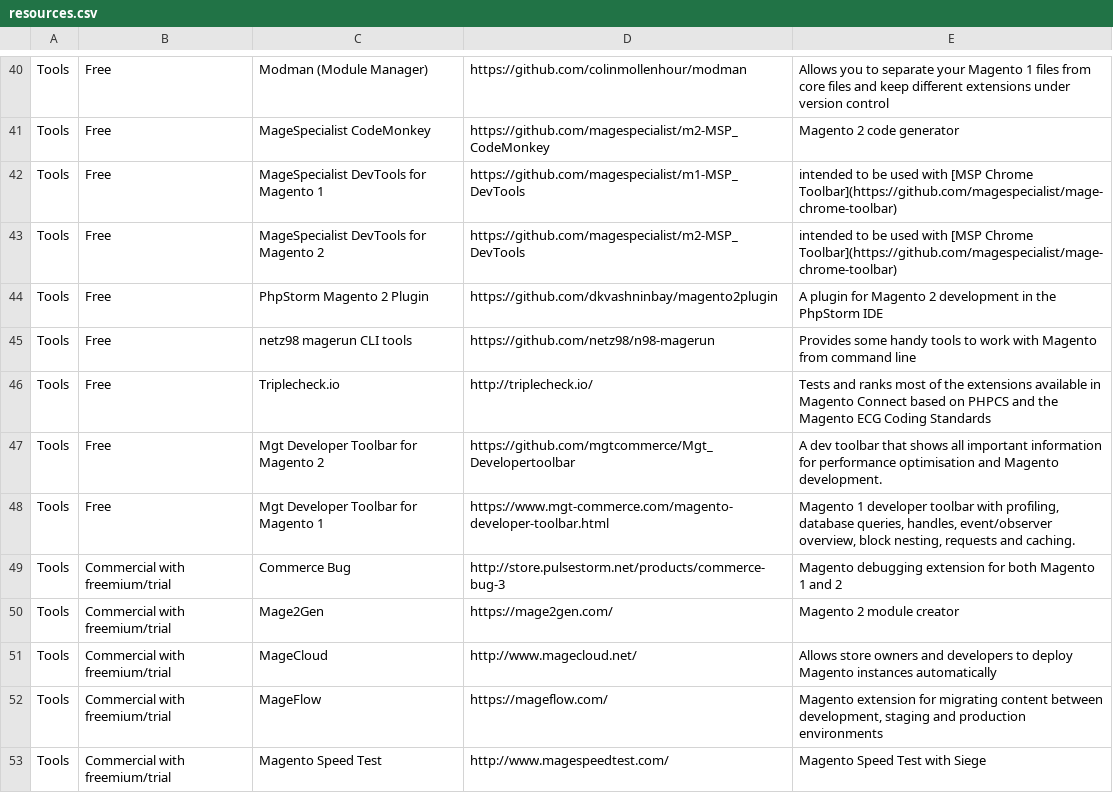
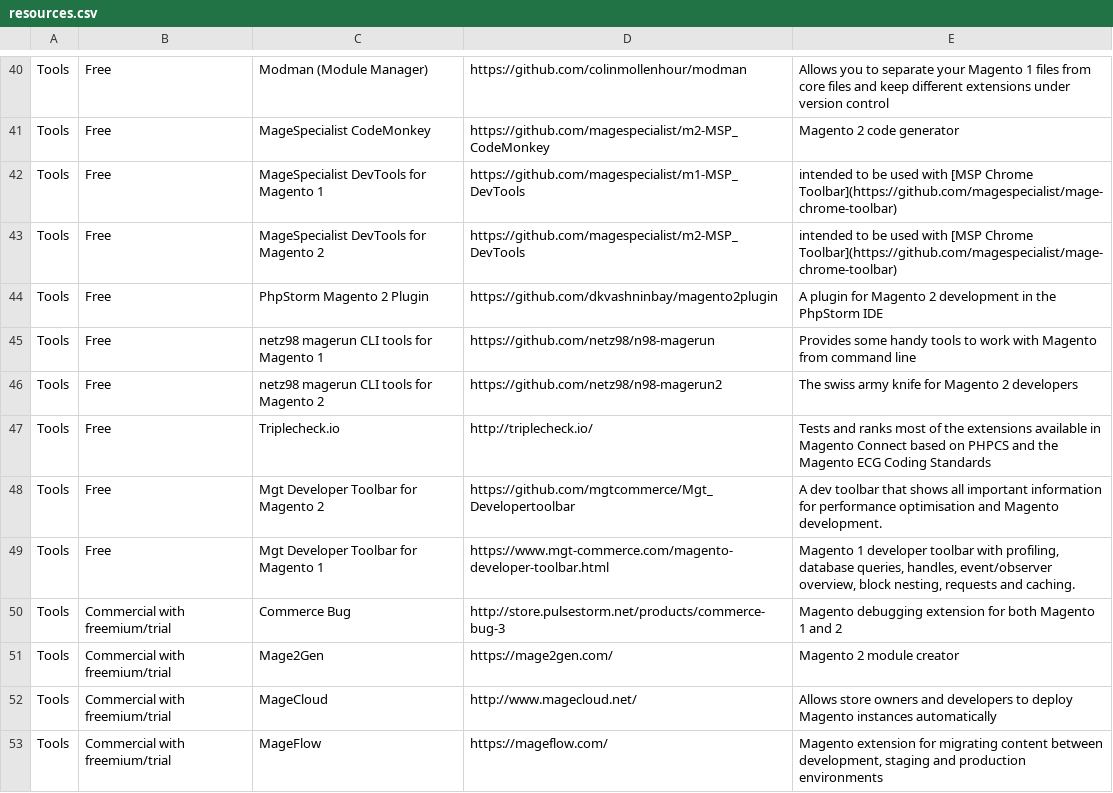
Before and after one commit to BMaksimovic/M2ResManage, a CSV file: resources.csv, drawn as a sheet; only a part is shown, gaps mark what is left out; the shorter side is filled out with more unchanged rows.

Commit message:
Add n98-magerun2

```diff
--- a/resources.csv
+++ b/resources.csv
@@ -44,3 +44,4 @@ Tools,Free,MageSpecialist DevTools for Magento 2,https://github.com/magespeciali
 Tools,Free,PhpStorm Magento 2 Plugin,https://github.com/dkvashninbay/magento2plugin,A plugin for Magento 2 development in the PhpStorm IDE
-Tools,Free,netz98 magerun CLI tools,https://github.com/netz98/n98-magerun,Provides some handy tools to work with Magento from command line
+Tools,Free,netz98 magerun CLI tools for Magento 1,https://github.com/netz98/n98-magerun,Provides some handy tools to work with Magento from command line
+Tools,Free,netz98 magerun CLI tools for Magento 2,https://github.com/netz98/n98-magerun2,The swiss army knife for Magento 2 developers
 Tools,Free,Triplecheck.io,http://triplecheck.io/,Tests and ranks most of the extensions available in Magento Connect based on PHPCS and the Magento ECG Coding Standards
```
Also changed, not shown: 1 other file.
